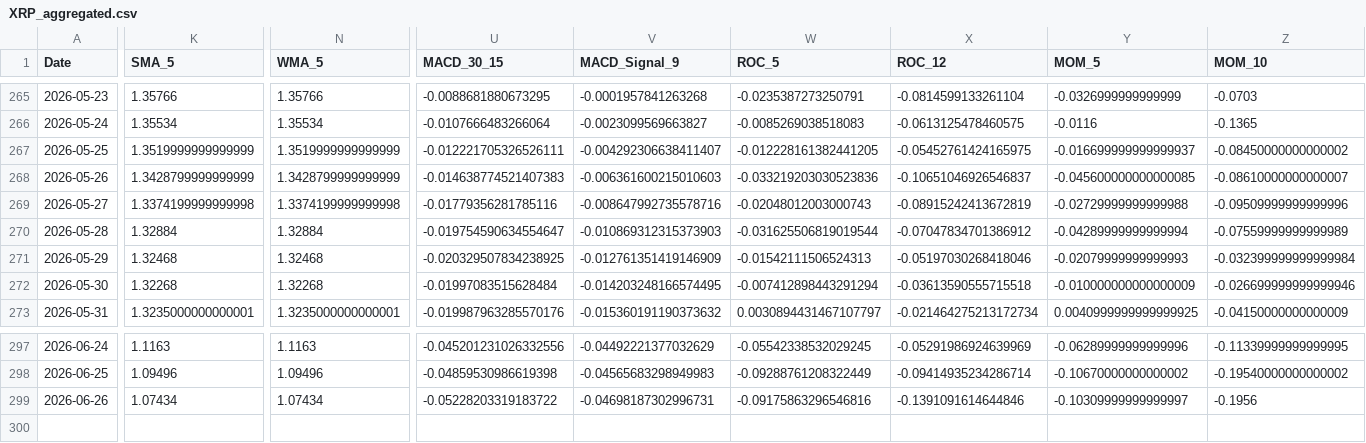
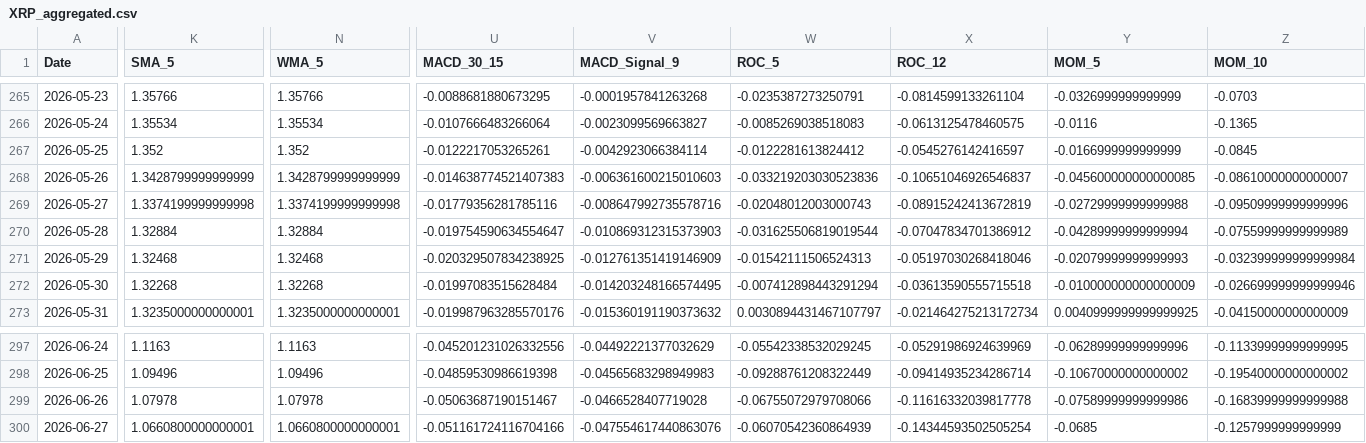
Before and after one commit to JintaoLiuorJoey/coinbase-ohlcv-data, a CSV file: data/XRP_aggregated.csv, drawn as a sheet; only a part is shown, gaps mark what is left out; rows hold the shown columns only; the diff covers the shown part only; the diff names each change by its address in the sheet, - before the commit and + after, or states it on an @@ line.

```diff
--- a/data/XRP_aggregated.csv
+++ b/data/XRP_aggregated.csv
-K267 (SMA_5): 1.3519999999999999
+K267 (SMA_5): 1.352
-N267 (WMA_5): 1.3519999999999999
+N267 (WMA_5): 1.352
-U267 (MACD_30_15): -0.012221705326526111
+U267 (MACD_30_15): -0.0122217053265261
-V267 (MACD_Signal_9): -0.004292306638411407
+V267 (MACD_Signal_9): -0.0042923066384114
-W267 (ROC_5): -0.012228161382441205
+W267 (ROC_5): -0.0122281613824412
-X267 (ROC_12): -0.05452761424165975
+X267 (ROC_12): -0.0545276142416597
-Y267 (MOM_5): -0.016699999999999937
+Y267 (MOM_5): -0.0166999999999999
-Z267 (MOM_10): -0.08450000000000002
+Z267 (MOM_10): -0.0845
-K299 (SMA_5): 1.07434
+K299 (SMA_5): 1.07978
-N299 (WMA_5): 1.07434
+N299 (WMA_5): 1.07978
-U299 (MACD_30_15): -0.05228203319183722
+U299 (MACD_30_15): -0.05063687190151467
-V299 (MACD_Signal_9): -0.04698187302996731
+V299 (MACD_Signal_9): -0.0466528407719028
-W299 (ROC_5): -0.09175863296546816
+W299 (ROC_5): -0.06755072979708066
-X299 (ROC_12): -0.1391091614644846
+X299 (ROC_12): -0.11616332039817778
-Y299 (MOM_5): -0.10309999999999997
+Y299 (MOM_5): -0.07589999999999986
-Z299 (MOM_10): -0.1956
+Z299 (MOM_10): -0.16839999999999988
+row 300: 2026-06-27 | 1.0660800000000001 | 1.0660800000000001 | -0.051161724116704166 | -0.047554617440863076 | -0.06070542360864939 | -0.14344593502505254 | -0.0685 | -0.1257999999999999
```
Also changed, not shown: 38 edited cells elsewhere in this file, data/BTC_aggregated.csv, data/ETH_aggregated.csv.
